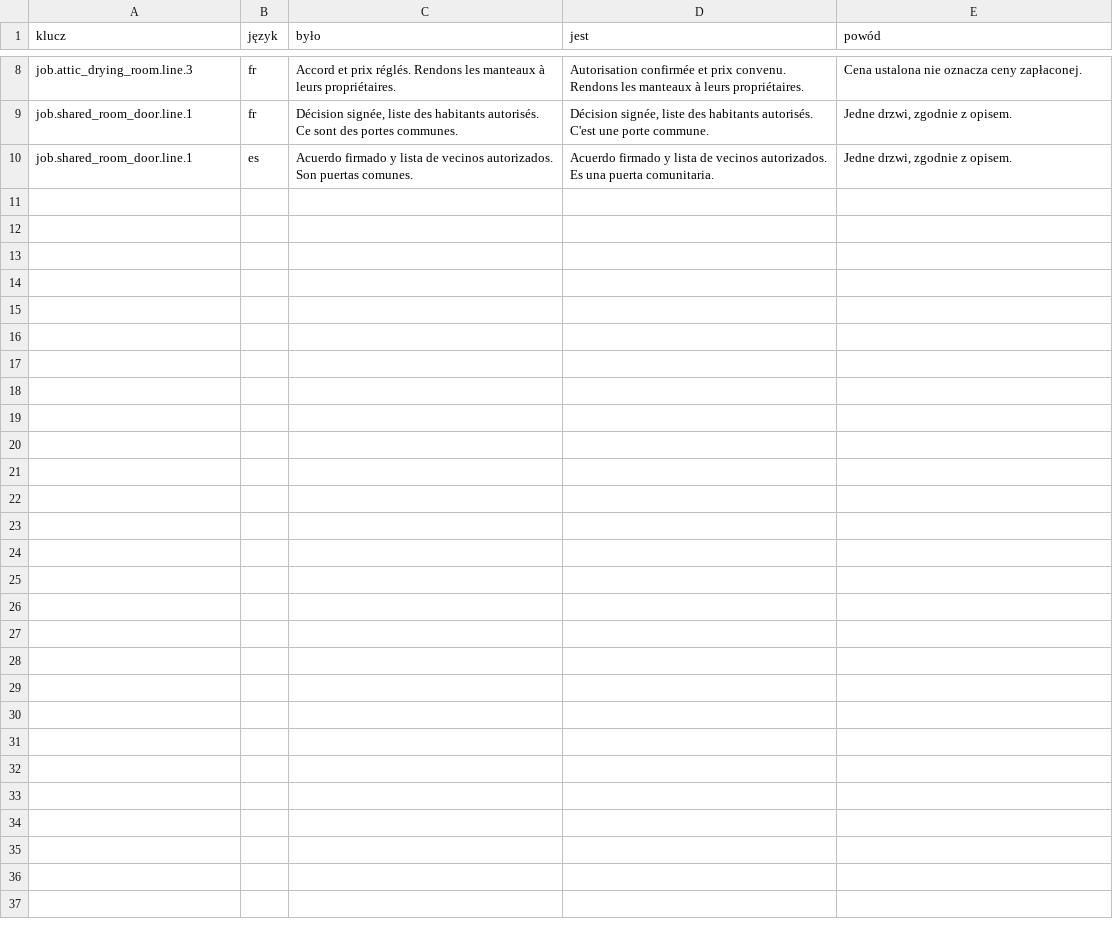
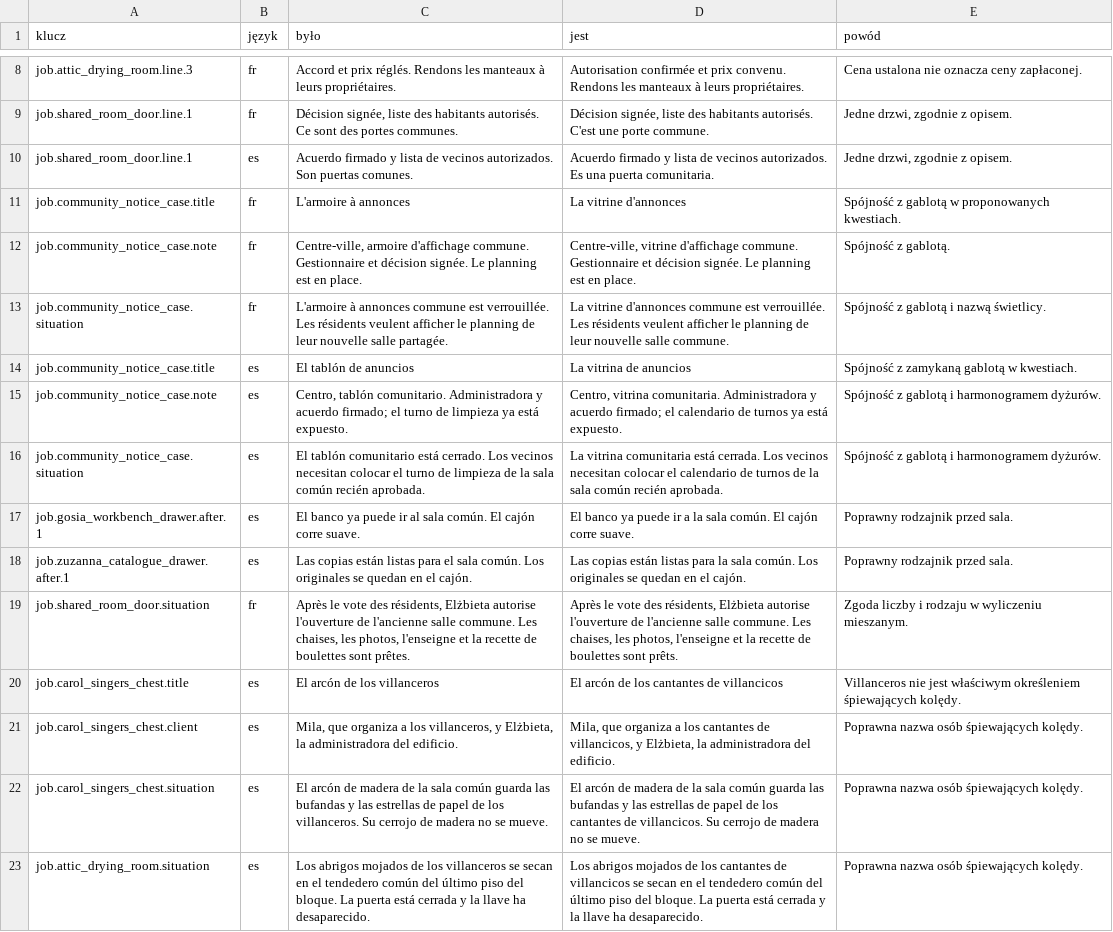
Before and after one commit to woogitsugames/lockwright, a CSV file: contrib/gpt/T93/propozycje.csv, drawn as a sheet; only a part is shown, gaps mark what is left out; the diff names each change by its address in the sheet, - before the commit and + after, or states it on an @@ line.

```diff
--- a/contrib/gpt/T93/propozycje.csv
+++ b/contrib/gpt/T93/propozycje.csv
+row 11: job.community_notice_case.title | fr | L'armoire à annonces | La vitrine d'annonces | Spójność z gablotą w proponowanych kwestiach.
+row 12: job.community_notice_case.note | fr | Centre-ville, armoire d'affichage commune. Gestionnaire et décision signée. Le planning est en place. | Centre-ville, vitrine d'affichage commune. Gestionnaire et décision signée. Le planning est en place. | Spójność z gablotą.
+row 13: job.community_notice_case.situation | fr | L'armoire à annonces commune est verrouillée. Les résidents veulent afficher le planning de leur nouvelle salle partagée. | La vitrine d'annonces commune est verrouillée. Les résidents veulent afficher le planning de leur nouvelle salle commune. | Spójność z gablotą i nazwą świetlicy.
+row 14: job.community_notice_case.title | es | El tablón de anuncios | La vitrina de anuncios | Spójność z zamykaną gablotą w kwestiach.
+row 15: job.community_notice_case.note | es | Centro, tablón comunitario. Administradora y acuerdo firmado; el turno de limpieza ya está expuesto. | Centro, vitrina comunitaria. Administradora y acuerdo firmado; el calendario de turnos ya está expuesto. | Spójność z gablotą i harmonogramem dyżurów.
+row 16: job.community_notice_case.situation | es | El tablón comunitario está cerrado. Los vecinos necesitan colocar el turno de limpieza de la sala común recién aprobada. | La vitrina comunitaria está cerrada. Los vecinos necesitan colocar el calendario de turnos de la sala común recién aprobada. | Spójność z gablotą i harmonogramem dyżurów.
+row 17: job.gosia_workbench_drawer.after.1 | es | El banco ya puede ir al sala común. El cajón corre suave. | El banco ya puede ir a la sala común. El cajón corre suave. | Poprawny rodzajnik przed sala.
+row 18: job.zuzanna_catalogue_drawer.after.1 | es | Las copias están listas para el sala común. Los originales se quedan en el cajón. | Las copias están listas para la sala común. Los originales se quedan en el cajón. | Poprawny rodzajnik przed sala.
+row 19: job.shared_room_door.situation | fr | Après le vote des résidents, Elżbieta autorise l'ouverture de l'ancienne salle commune. Les chaises, les photos, l'enseigne et la recette de boulettes sont prêtes. | Après le vote des résidents, Elżbieta autorise l'ouverture de l'ancienne salle commune. Les chaises, les photos, l'enseigne et la recette de boulettes sont prêts. | Zgoda liczby i rodzaju w wyliczeniu mieszanym.
+row 20: job.carol_singers_chest.title | es | El arcón de los villanceros | El arcón de los cantantes de villancicos | Villanceros nie jest właściwym określeniem śpiewających kolędy.
+row 21: job.carol_singers_chest.client | es | Mila, que organiza a los villanceros, y Elżbieta, la administradora del edificio. | Mila, que organiza a los cantantes de villancicos, y Elżbieta, la administradora del edificio. | Poprawna nazwa osób śpiewających kolędy.
+row 22: job.carol_singers_chest.situation | es | El arcón de madera de la sala común guarda las bufandas y las estrellas de papel de los villanceros. Su cerrojo de madera no se mueve. | El arcón de madera de la sala común guarda las bufandas y las estrellas de papel de los cantantes de villancicos. Su cerrojo de madera no se mueve. | Poprawna nazwa osób śpiewających kolędy.
+row 23: job.attic_drying_room.situation | es | Los abrigos mojados de los villanceros se secan en el tendedero común del último piso del bloque. La puerta está cerrada y la llave ha desaparecido. | Los abrigos mojados de los cantantes de villancicos se secan en el tendedero común del último piso del bloque. La puerta está cerrada y la llave ha desaparecido. | Poprawna nazwa osób śpiewających kolędy.
```
Also changed, not shown: 1 other file.
